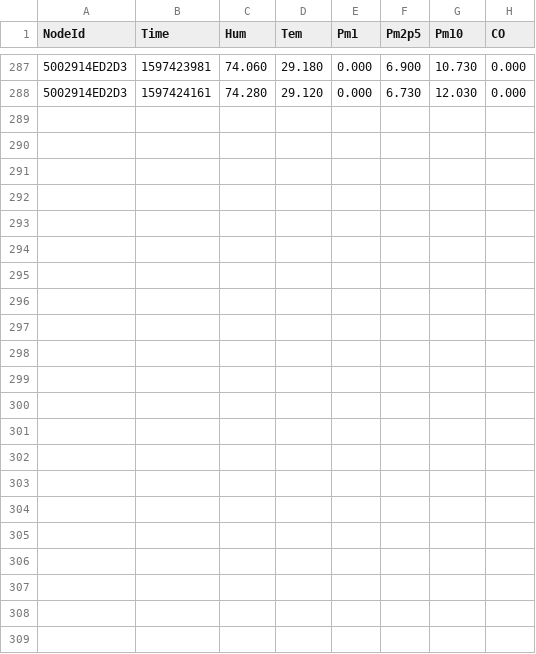
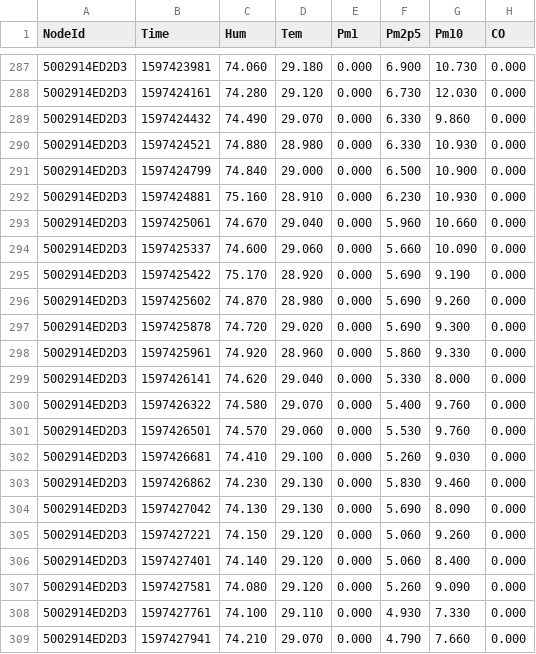
Before and after one commit to clonemasterUwU/airsense_data_raw, a CSV file: 5002914ED2D3-08-2020.csv, drawn as a sheet; only a part is shown, gaps mark what is left out; the diff names each change by its address in the sheet, - before the commit and + after, or states it on an @@ line.

```diff
--- a/5002914ED2D3-08-2020.csv
+++ b/5002914ED2D3-08-2020.csv
+row 289: 5002914ED2D3 | 1597424432 | 74.490 | 29.070 | 0.000 | 6.330 | 9.860 | 0.000
+row 290: 5002914ED2D3 | 1597424521 | 74.880 | 28.980 | 0.000 | 6.330 | 10.930 | 0.000
+row 291: 5002914ED2D3 | 1597424799 | 74.840 | 29.000 | 0.000 | 6.500 | 10.900 | 0.000
+row 292: 5002914ED2D3 | 1597424881 | 75.160 | 28.910 | 0.000 | 6.230 | 10.930 | 0.000
+row 293: 5002914ED2D3 | 1597425061 | 74.670 | 29.040 | 0.000 | 5.960 | 10.660 | 0.000
+row 294: 5002914ED2D3 | 1597425337 | 74.600 | 29.060 | 0.000 | 5.660 | 10.090 | 0.000
+row 295: 5002914ED2D3 | 1597425422 | 75.170 | 28.920 | 0.000 | 5.690 | 9.190 | 0.000
+row 296: 5002914ED2D3 | 1597425602 | 74.870 | 28.980 | 0.000 | 5.690 | 9.260 | 0.000
+row 297: 5002914ED2D3 | 1597425878 | 74.720 | 29.020 | 0.000 | 5.690 | 9.300 | 0.000
+row 298: 5002914ED2D3 | 1597425961 | 74.920 | 28.960 | 0.000 | 5.860 | 9.330 | 0.000
+row 299: 5002914ED2D3 | 1597426141 | 74.620 | 29.040 | 0.000 | 5.330 | 8.000 | 0.000
+row 300: 5002914ED2D3 | 1597426322 | 74.580 | 29.070 | 0.000 | 5.400 | 9.760 | 0.000
+row 301: 5002914ED2D3 | 1597426501 | 74.570 | 29.060 | 0.000 | 5.530 | 9.760 | 0.000
+row 302: 5002914ED2D3 | 1597426681 | 74.410 | 29.100 | 0.000 | 5.260 | 9.030 | 0.000
+row 303: 5002914ED2D3 | 1597426862 | 74.230 | 29.130 | 0.000 | 5.830 | 9.460 | 0.000
+row 304: 5002914ED2D3 | 1597427042 | 74.130 | 29.130 | 0.000 | 5.690 | 8.090 | 0.000
+row 305: 5002914ED2D3 | 1597427221 | 74.150 | 29.120 | 0.000 | 5.060 | 9.260 | 0.000
+row 306: 5002914ED2D3 | 1597427401 | 74.140 | 29.120 | 0.000 | 5.060 | 8.400 | 0.000
+row 307: 5002914ED2D3 | 1597427581 | 74.080 | 29.120 | 0.000 | 5.260 | 9.090 | 0.000
+row 308: 5002914ED2D3 | 1597427761 | 74.100 | 29.110 | 0.000 | 4.930 | 7.330 | 0.000
+row 309: 5002914ED2D3 | 1597427941 | 74.210 | 29.070 | 0.000 | 4.790 | 7.660 | 0.000
```
Also changed, not shown: 50029167E731-08-2020.csv, 50029167E78E-08-2020.csv, 6 other files.
